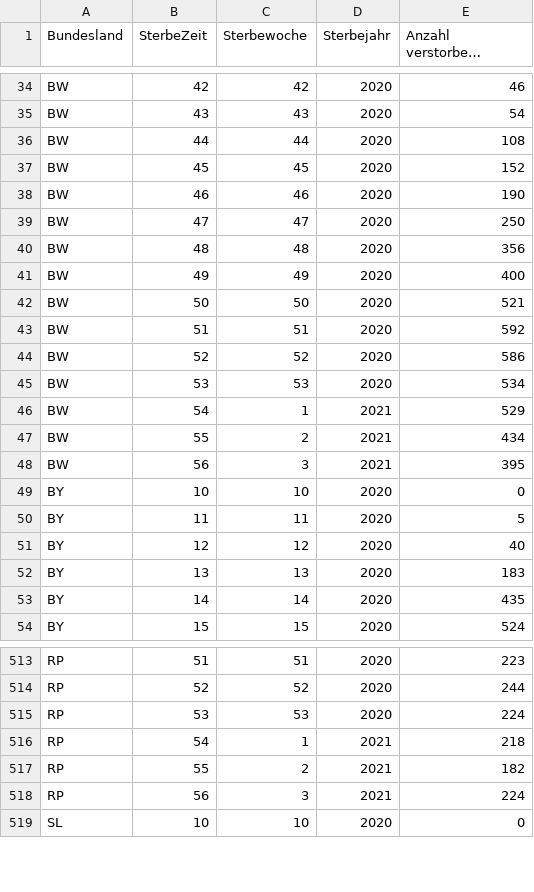
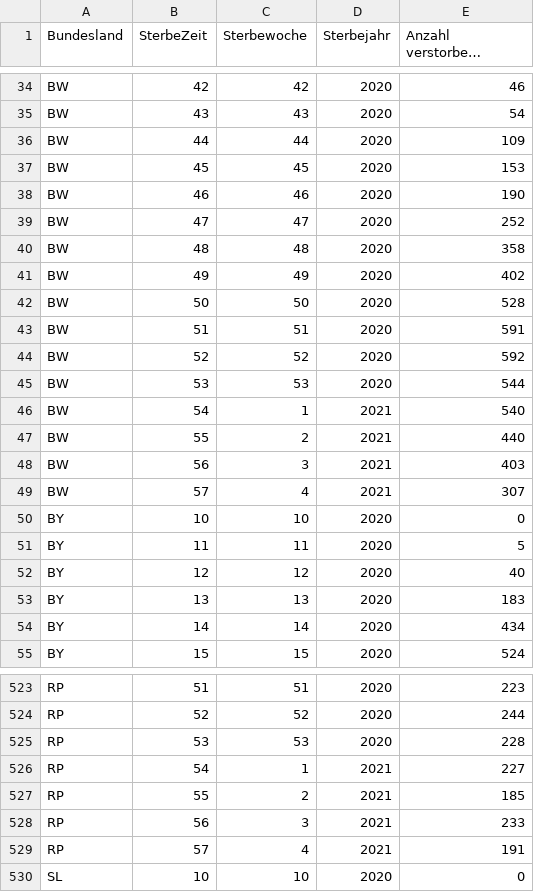
Before and after one commit to ofenloch/rki-data-evaluation, a CSV file: rki-data/RKI-COVID-19_Todesfaelle-csv/COVID_Todesfälle_BL.csv, drawn as a sheet; only a part is shown, gaps mark what is left out; long unchanged cells end in …; the diff covers the shown part only.

```diff
--- a/rki-data/RKI-COVID-19_Todesfaelle-csv/COVID_Todesfälle_BL.csv
+++ b/rki-data/RKI-COVID-19_Todesfaelle-csv/COVID_Todesfälle_BL.csv
@@ -35,15 +35,16 @@ BW;42;42;2020;46
 BW;43;43;2020;54
-BW;44;44;2020;108
-BW;45;45;2020;152
+BW;44;44;2020;109
+BW;45;45;2020;153
 BW;46;46;2020;190
-BW;47;47;2020;250
-BW;48;48;2020;356
-BW;49;49;2020;400
-BW;50;50;2020;521
-BW;51;51;2020;592
-BW;52;52;2020;586
-BW;53;53;2020;534
-BW;54;1;2021;529
-BW;55;2;2021;434
-BW;56;3;2021;395
+BW;47;47;2020;252
+BW;48;48;2020;358
+BW;49;49;2020;402
+BW;50;50;2020;528
+BW;51;51;2020;591
+BW;52;52;2020;592
+BW;53;53;2020;544
+BW;54;1;2021;540
+BW;55;2;2021;440
+BW;56;3;2021;403
+BW;57;4;2021;307
 BY;10;10;2020;0
@@ -52,3 +53,3 @@ BY;12;12;2020;40
 BY;13;13;2020;183
-BY;14;14;2020;435
+BY;14;14;2020;434
 BY;15;15;2020;524
@@ -514,6 +524,7 @@ RP;51;51;2020;223
 RP;52;52;2020;244
-RP;53;53;2020;224
-RP;54;1;2021;218
-RP;55;2;2021;182
-RP;56;3;2021;224
+RP;53;53;2020;228
+RP;54;1;2021;227
+RP;55;2;2021;185
+RP;56;3;2021;233
+RP;57;4;2021;191
 SL;10;10;2020;0
```
Also changed, not shown: 14 added rows and 101 edited cells elsewhere in this file, rki-data/RKI-Fallzahlen_Kum_Tab-csv/BL_7-Tage-Fallzahlen.csv, rki-data/RKI-Fallzahlen_Kum_Tab-csv/BL_7-Tage-Inzidenz.csv, 17 other files.
